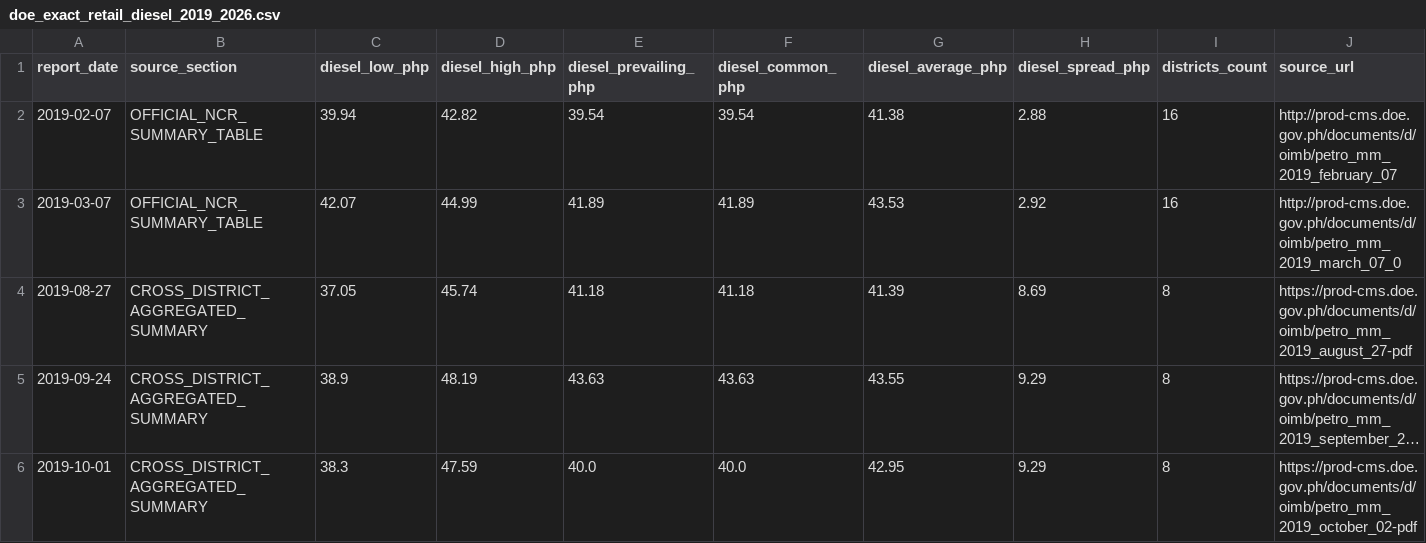
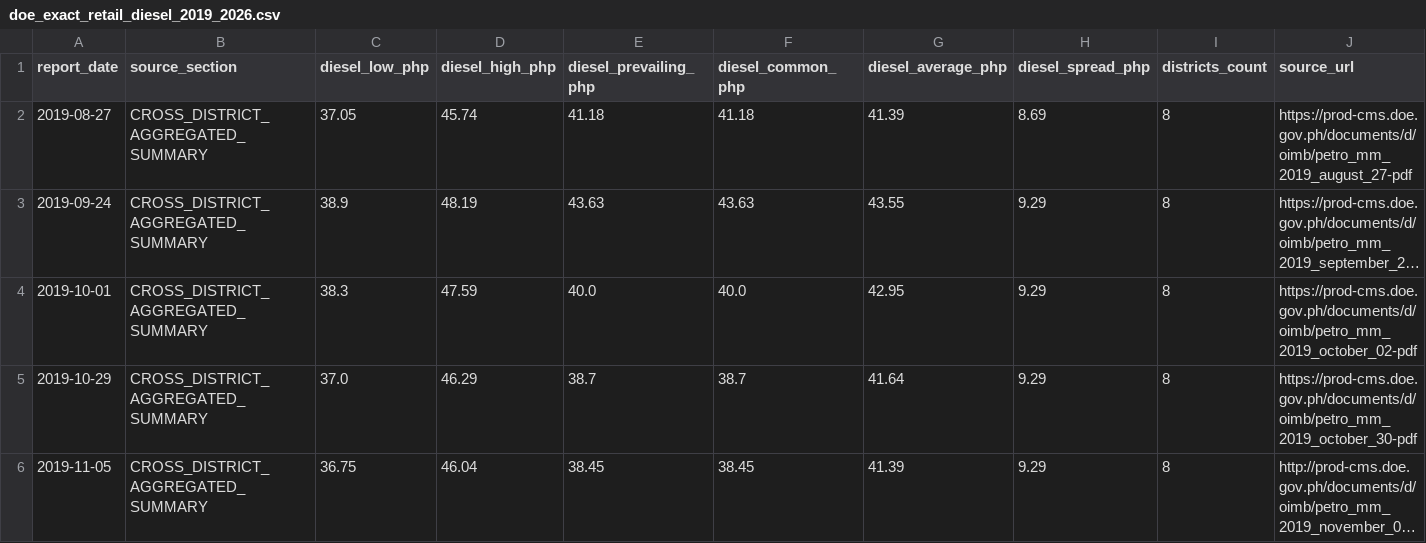
Before and after one commit to Kendot1/THESIS, a CSV file: foodcast/artifacts/features/doe_exact_retail_diesel_2019_2026.csv, drawn as a sheet; only a part is shown; the shorter side is filled out with more unchanged rows; long unchanged cells end in …; rows hold the shown columns only; the diff names each change by its address in the sheet, - before the commit and + after, or states it on an @@ line.

Commit message:
feat: strictly target official DOE NCR Summary Table

```diff
--- a/foodcast/artifacts/features/doe_exact_retail_diesel_2019_2026.csv
+++ b/foodcast/artifacts/features/doe_exact_retail_diesel_2019_2026.csv
-row 2: 2019-02-07 | OFFICIAL_NCR_SUMMARY_TABLE | 39.94 | 42.82 | 39.54 | 39.54 | 41.38 | 2.88 | 16 | http://prod-cms.doe.gov.ph/documents/d/oimb/petro_mm_2019_february_07
-row 3: 2019-03-07 | OFFICIAL_NCR_SUMMARY_TABLE | 42.07 | 44.99 | 41.89 | 41.89 | 43.53 | 2.92 | 16 | http://prod-cms.doe.gov.ph/documents/d/oimb/petro_mm_2019_march_07_0
```
Also changed, not shown: 2 other files.
